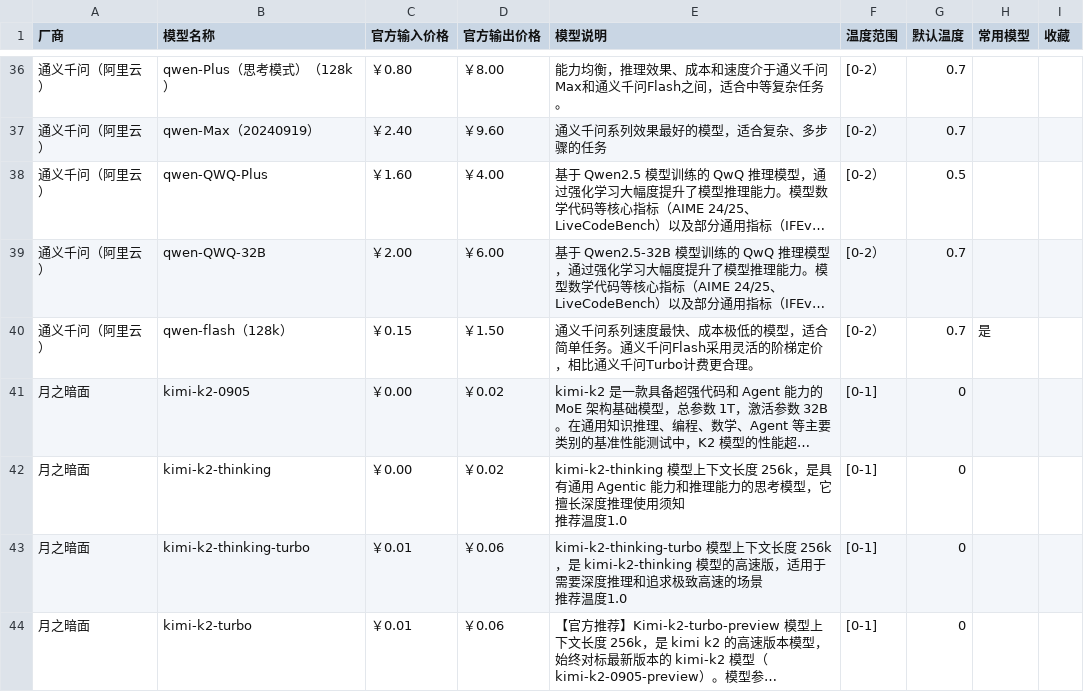
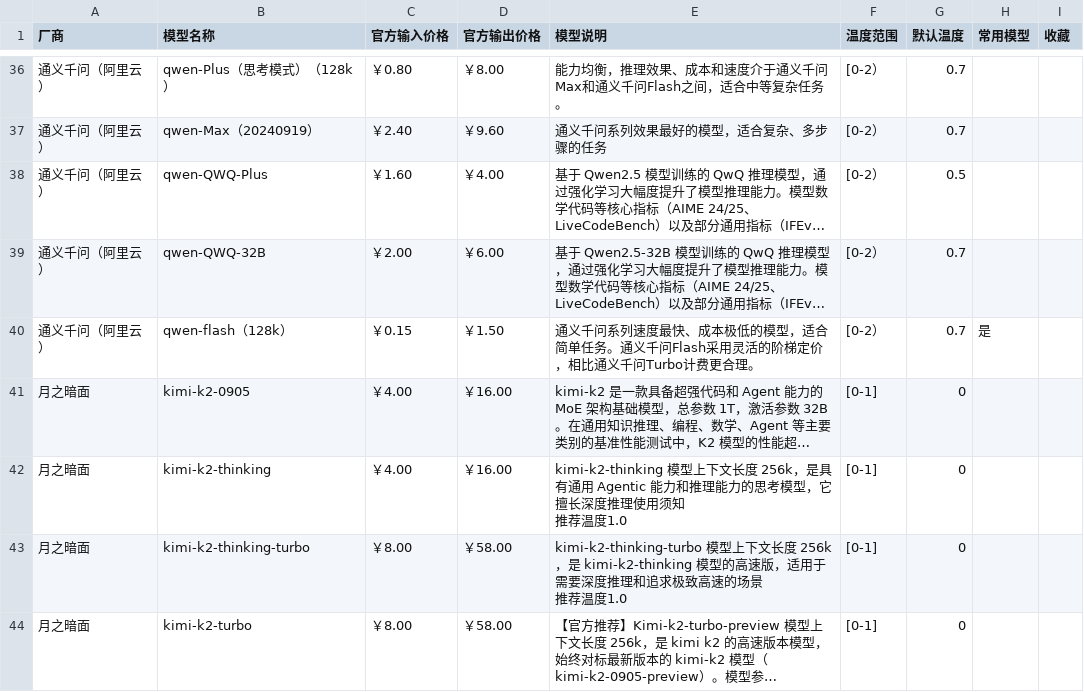
Before and after one commit to baizhuo-cn/LLMdashboard, a CSV file: src/data/pricing_total.csv, drawn as a sheet; only a part is shown, gaps mark what is left out; long unchanged cells end in …; the diff names each change by its address in the sheet, - before the commit and + after, or states it on an @@ line.

```diff
--- a/src/data/pricing_total.csv
+++ b/src/data/pricing_total.csv
-C41:C42 (官方输入价格): ￥0.00
+C41:C42 (官方输入价格): ￥4.00
-D41:D42 (官方输出价格): ￥0.02
+D41:D42 (官方输出价格): ￥16.00
-C43:C44 (官方输入价格): ￥0.01
+C43:C44 (官方输入价格): ￥8.00
-D43:D44 (官方输出价格): ￥0.06
+D43:D44 (官方输出价格): ￥58.00
```
Also changed, not shown: 7 other files.
